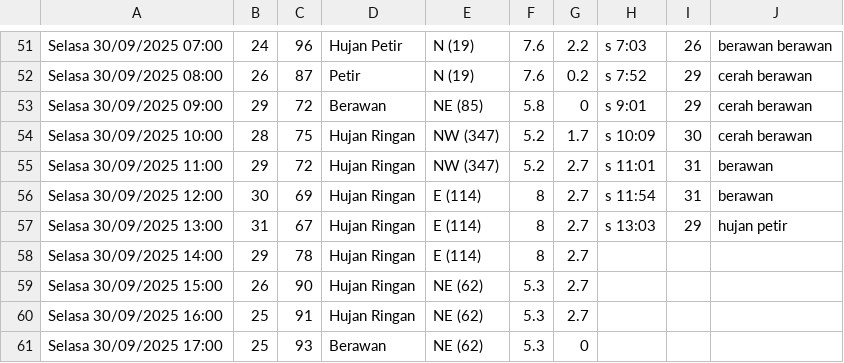
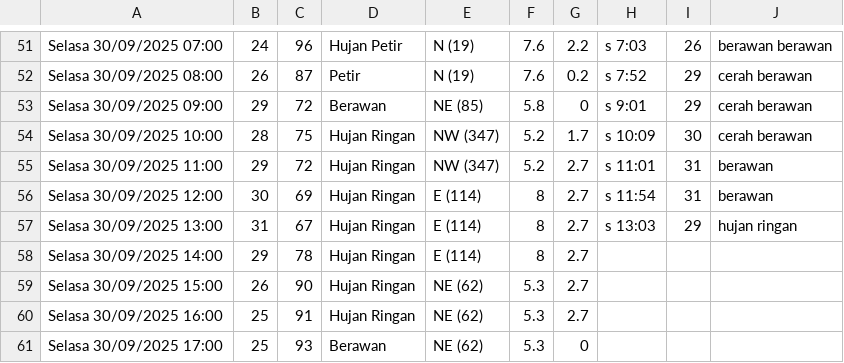
Before and after one commit to RIKASHIKI/collect_weather_data, a CSV file: data.csv, drawn as a sheet; only a part is shown, gaps mark what is left out.

Commit message:
save from replit

```diff
--- a/data.csv
+++ b/data.csv
@@ -56,3 +56,3 @@ Selasa 30/09/2025 11:00,29,72,Hujan Ringan,NW (347),5.2,2.7,s 11:01,31,berawan
 Selasa 30/09/2025 12:00,30,69,Hujan Ringan,E (114),8,2.7,s 11:54,31,berawan
-Selasa 30/09/2025 13:00,31,67,Hujan Ringan,E (114),8,2.7,s 13:03,29, hujan petir
+Selasa 30/09/2025 13:00,31,67,Hujan Ringan,E (114),8,2.7,s 13:03,29, hujan ringan
 Selasa 30/09/2025 14:00,29,78,Hujan Ringan,E (114),8,2.7,,,
```
